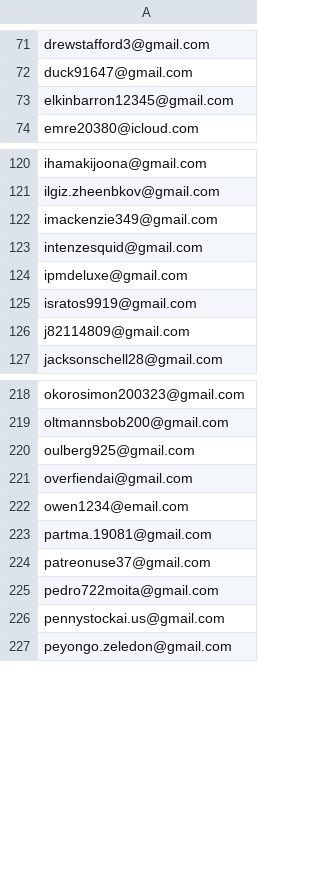
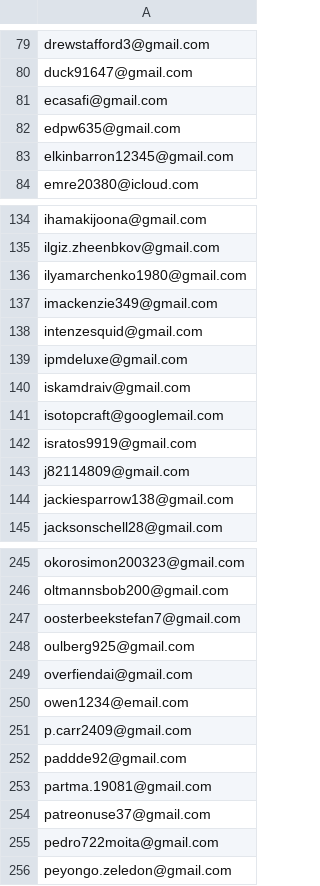
Before and after one commit to lerboi/Auto-Email-Campaign, a CSV file: email/paidNoPackage.csv, drawn as a sheet; only a part is shown, gaps mark what is left out; removed rows and columns are numbered as before the commit, all else as after; the diff covers the shown part only; the diff names each change by its address in the sheet, - before the commit and + after, or states it on an @@ line.

```diff
--- a/email/paidNoPackage.csv
+++ b/email/paidNoPackage.csv
+row 81: ecasafi@gmail.com
+row 82: edpw635@gmail.com
+row 136: ilyamarchenko1980@gmail.com
+row 140: iskamdraiv@gmail.com
+row 141: isotopcraft@googlemail.com
+row 144: jackiesparrow138@gmail.com
+row 247: oosterbeekstefan7@gmail.com
+row 251: p.carr2409@gmail.com
+row 252: paddde92@gmail.com
-row 226: pennystockai.us@gmail.com
```
Also changed, not shown: 36 added rows and 8 removed rows elsewhere in this file, 3 other files.
